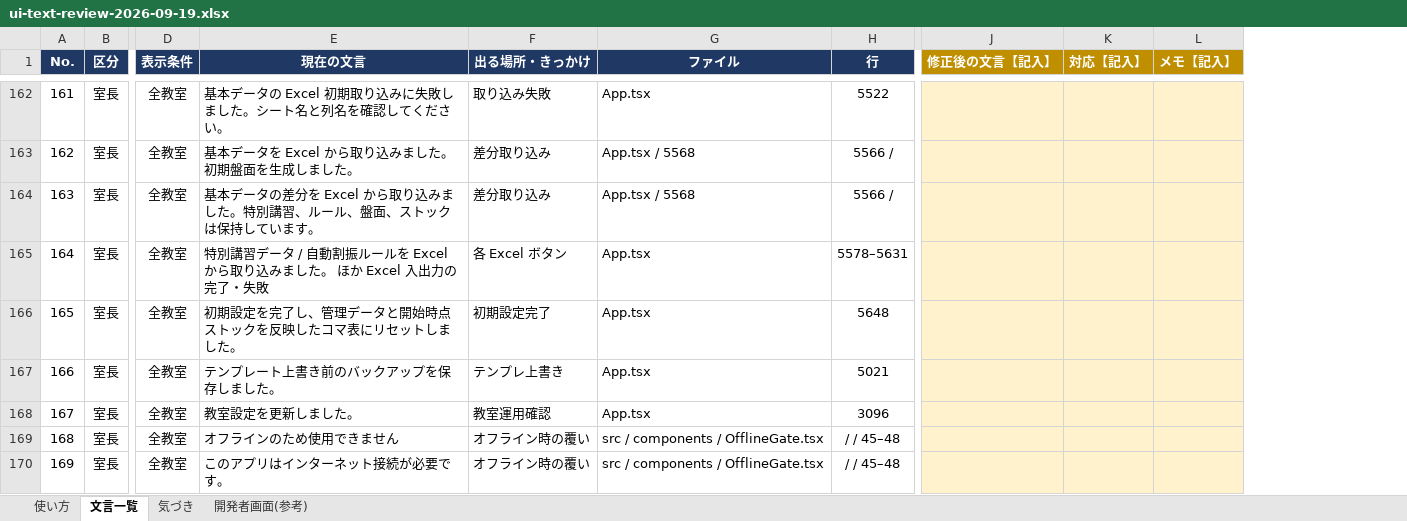
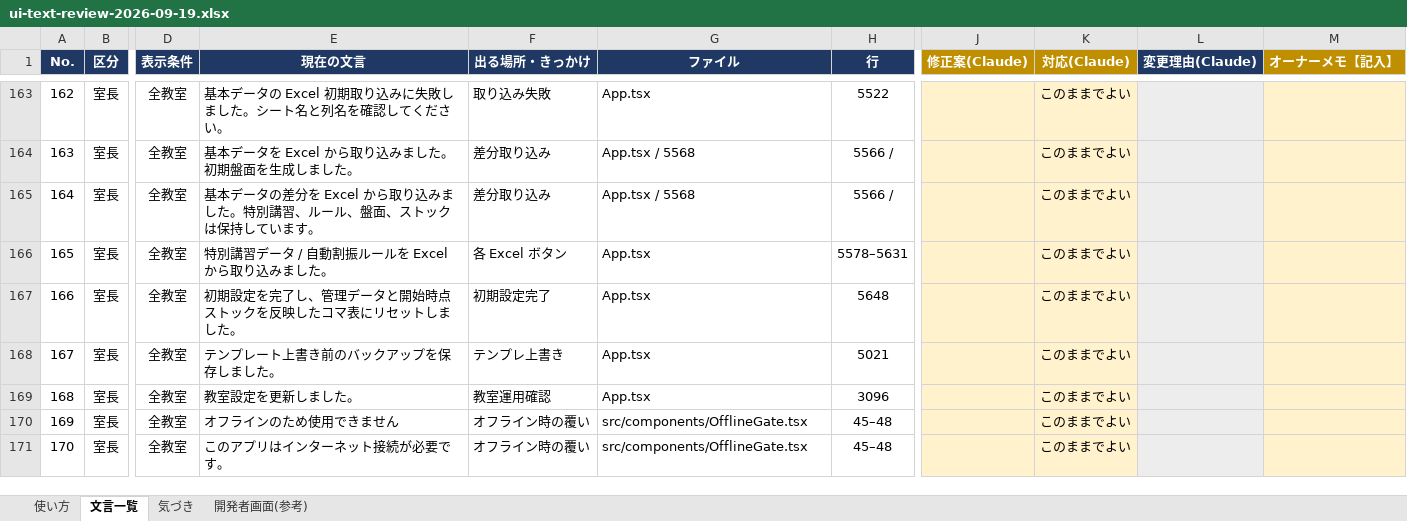
Before and after one commit to Kake-git-hub/KomahyouApp, an Excel workbook: docs/ui-text-review-2026-09-19.xlsx, sheet 文言一覧, drawn as a sheet; only a part is shown, gaps mark what is left out; values as stored, in another font and other column widths than the file's, no borders; removed rows and columns are numbered as before the commit, all else as after; the diff covers the shown part only; the diff names each change by its address in the sheet, - before the commit and + after, or states it on an @@ line.

```diff
--- a/docs/ui-text-review-2026-09-19.xlsx (sheet 文言一覧)
+++ b/docs/ui-text-review-2026-09-19.xlsx (sheet 文言一覧)
-column J (修正後の文言【記入】), empty
-column K (対応【記入】), empty
-column L (メモ【記入】), empty
+column J (修正案(Claude)), empty
+column K (対応(Claude)), rows 163-171: all このままでよい
+column L (変更理由(Claude)), empty
+column M (オーナーメモ【記入】), empty
@@ column A (No.) renumbered from row 39 down @@
-E166 (現在の文言): 特別講習データ / 自動割振ルールを Excel から取り込みました。 ほか Excel 入出力の完了・失敗
+E166 (現在の文言): 特別講習データ / 自動割振ルールを Excel から取り込みました。
-G170:G171 (ファイル): src / components / OfflineGate.tsx
+G170:G171 (ファイル): src/components/OfflineGate.tsx
-H170:H171 (行): / / 45–48
+H170:H171 (行): 45–48
```
Also changed, not shown: 13 added rows, 3 removed rows and 87 edited cells elsewhere in this sheet, sheet 使い方, 2 other files.
